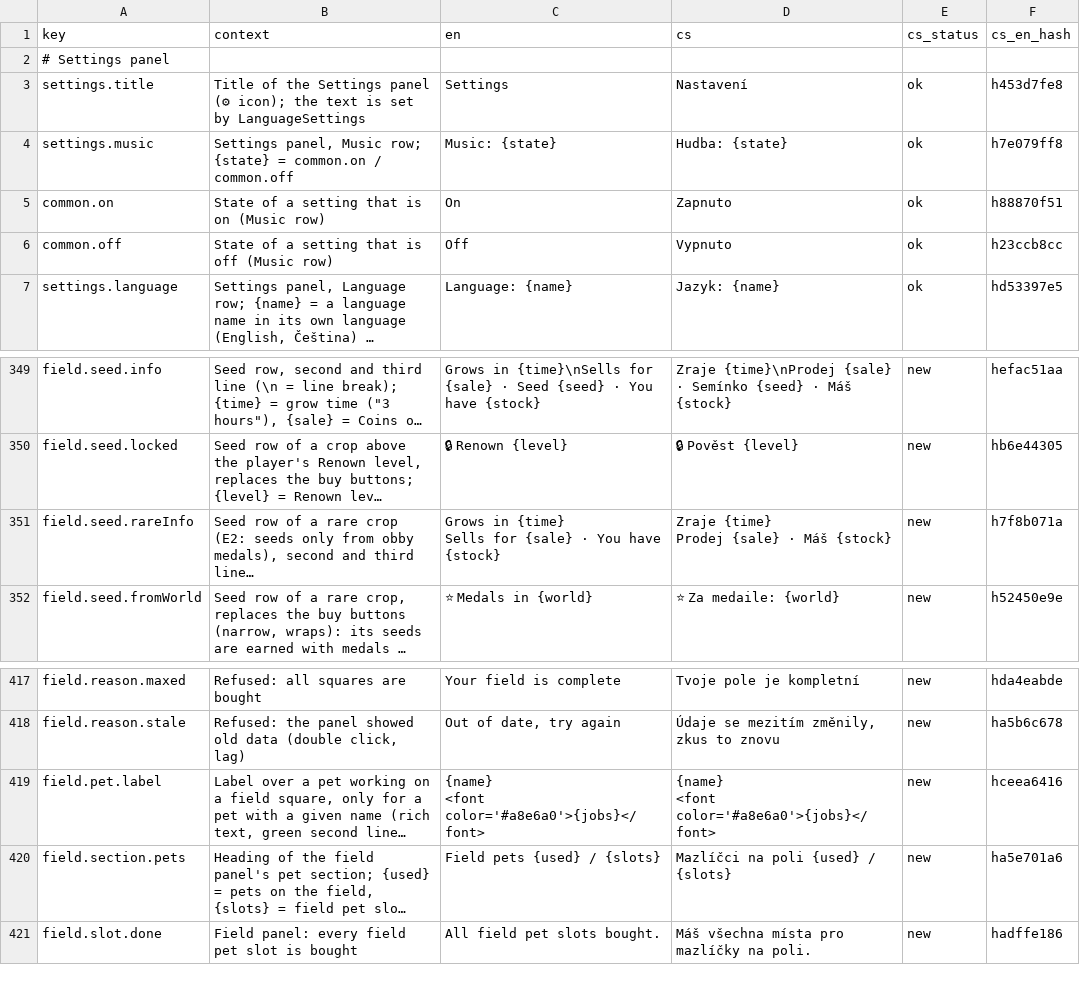
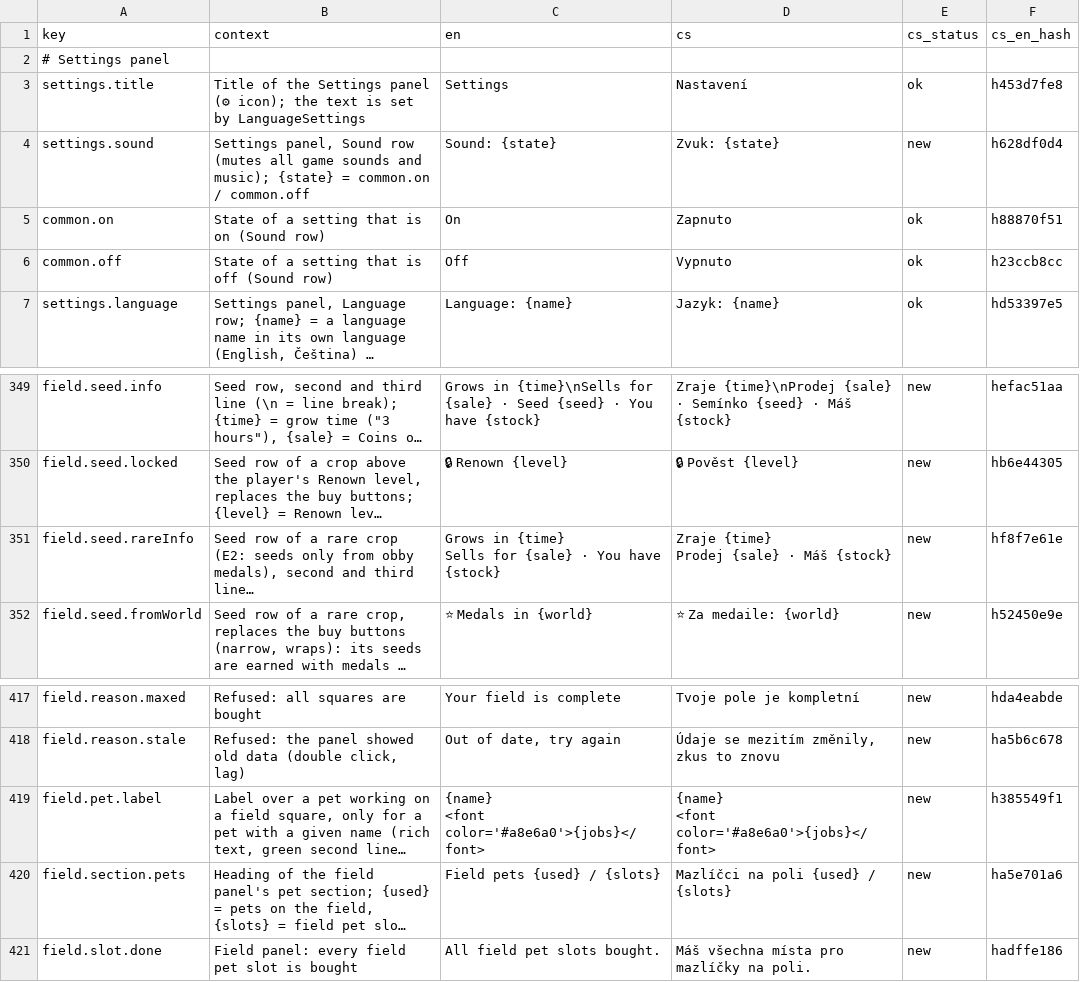
Before and after one commit to ales-re-sources/Pawvest, a CSV file: localization/strings.csv, drawn as a sheet; only a part is shown, gaps mark what is left out; long unchanged cells end in …; removed rows and columns are numbered as before the commit, all else as after; the diff names each change by its address in the sheet, - before the commit and + after, or states it on an @@ line.

```diff
--- a/localization/strings.csv
+++ b/localization/strings.csv
-row 4: settings.music | Settings panel, Music row; {state} = common.on / common.off | Music: {state} | Hudba: {state} | ok | h7e079ff8
+row 4: settings.sound | Settings panel, Sound row (mutes all game sounds and music); {state} = common.on / common.off | Sound: {state} | Zvuk: {state} | new | h628df0d4
-B5 (context): State of a setting that is on (Music row)
+B5 (context): State of a setting that is on (Sound row)
-B6 (context): State of a setting that is off (Music row)
+B6 (context): State of a setting that is off (Sound row)
-F351 (cs_en_hash): h7f8b071a
+F351 (cs_en_hash): hf8f7e61e
-F419 (cs_en_hash): hceea6416
+F419 (cs_en_hash): h385549f1
```
Also changed, not shown: 9 other files.
